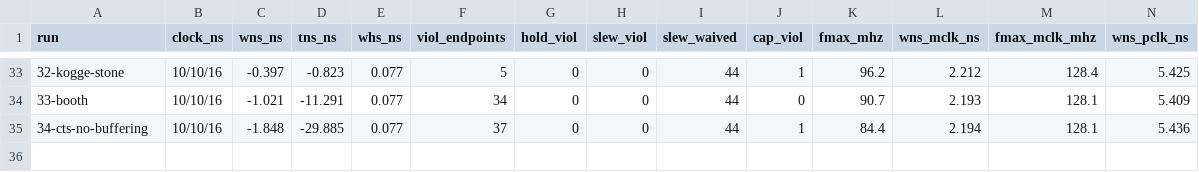
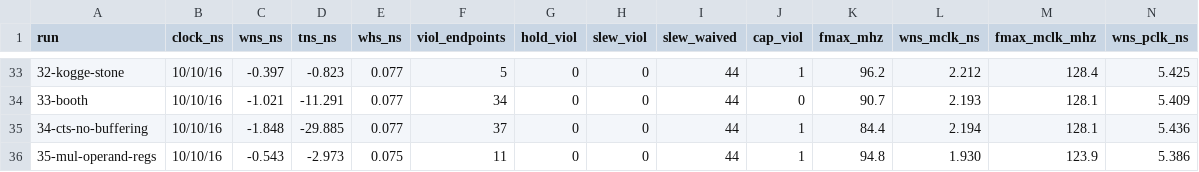
Before and after one commit to SymonSaroar/sky130-riscv-soc, a CSV file: reports/metrics.csv, drawn as a sheet; only a part is shown, gaps mark what is left out; rows hold the shown columns only; the diff names each change by its address in the sheet, - before the commit and + after, or states it on an @@ line.

Commit message:
update journal with the multiplier operand registers
clk -0.54 ns on 11 endpoints, all on the cache hit to fetch address path.
Gate-level simulation passes.

```diff
--- a/reports/metrics.csv
+++ b/reports/metrics.csv
+row 36: 35-mul-operand-regs | 10/10/16 | -0.543 | -2.973 | 0.075 | 11 | 0 | 0 | 44 | 1 | 94.8 | 1.930 | 123.9 | 5.386
```
Also changed, not shown: 25 other files.
